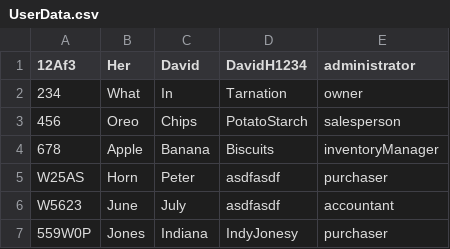
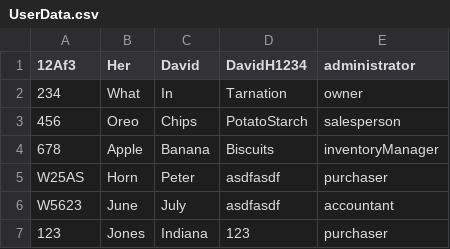
Before and after one commit to CrazyOp145/SoftwareEngineering4110, a CSV file: UserData.csv, drawn as a sheet.

```diff
--- a/UserData.csv
+++ b/UserData.csv
@@ -6,2 +6,2 @@ W25AS,Horn,Peter,asdfasdf,purchaser,
 W5623,June,July,asdfasdf,accountant,
-559W0P,Jones,Indiana,IndyJonesy,purchaser,
+123,Jones,Indiana,123,purchaser,
```
Also changed, not shown: 1 other file.
